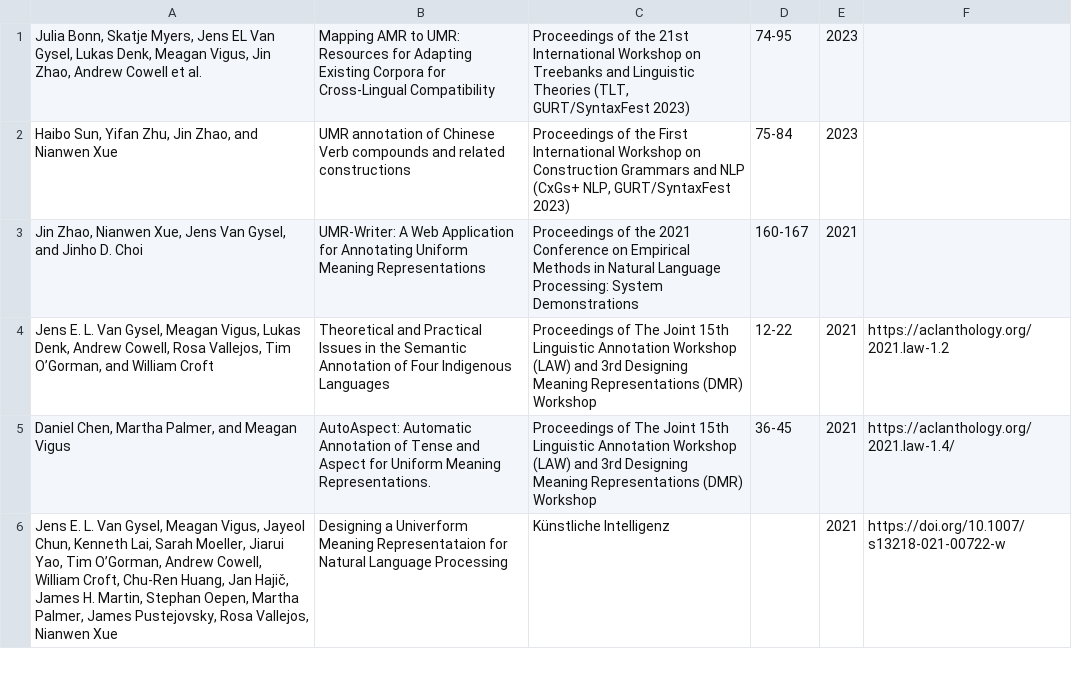
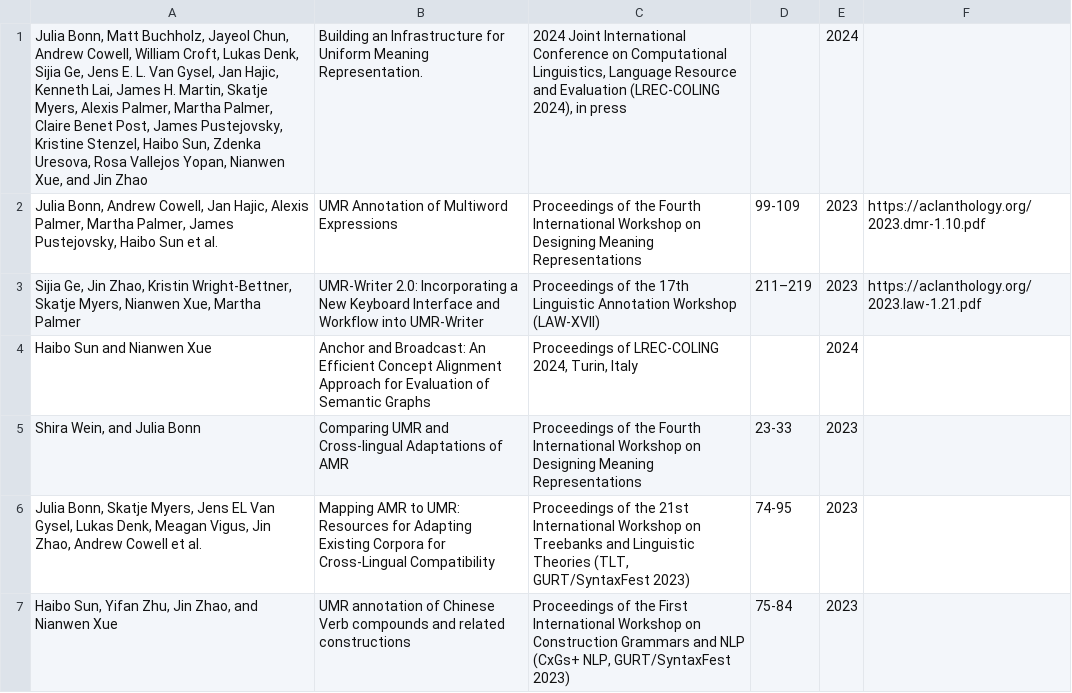
Before and after one commit to umr4nlp/web, a CSV file: resources/pubs.csv, drawn as a sheet; only a part is shown; the shorter side is filled out with more unchanged rows; the diff names each change by its address in the sheet, - before the commit and + after, or states it on an @@ line.

```diff
--- a/resources/pubs.csv
+++ b/resources/pubs.csv
+row 1: Julia Bonn, Matt Buchholz, Jayeol Chun, Andrew Cowell, William Croft, Lukas Denk, Sijia Ge, Jens E. L. Van Gysel, Jan Hajic, Kenneth Lai, James H. Martin, Skatje Myers, Alexis Palmer, Martha Palmer, Claire Benet Post, James Pustejovsky, Kristine Stenzel, Haibo Sun, Zdenka Uresova, Rosa Vallejos Yopan, Nianwen Xue, and Jin Zhao | Building an Infrastructure for Uniform Meaning Representation. | 2024 Joint International Conference on Computational Linguistics, Language Resource and Evaluation (LREC-COLING 2024), in press |  | 2024
+row 2: Julia Bonn, Andrew Cowell, Jan Hajic, Alexis Palmer, Martha Palmer, James Pustejovsky, Haibo Sun et al. | UMR Annotation of Multiword Expressions | Proceedings of the Fourth International Workshop on Designing Meaning Representations | 99-109 | 2023 | https://aclanthology.org/2023.dmr-1.10.pdf
+row 3: Sijia Ge, Jin Zhao, Kristin Wright-Bettner, Skatje Myers, Nianwen Xue, Martha Palmer | UMR-Writer 2.0: Incorporating a New Keyboard Interface and Workflow into UMR-Writer | Proceedings of the 17th Linguistic Annotation Workshop (LAW-XVII) | 211–219 | 2023 | https://aclanthology.org/2023.law-1.21.pdf
+row 4: Haibo Sun and Nianwen Xue | Anchor and Broadcast: An Efficient Concept Alignment Approach for Evaluation of Semantic Graphs | Proceedings of LREC-COLING 2024, Turin, Italy |  | 2024
+row 5: Shira Wein, and Julia Bonn | Comparing UMR and Cross-lingual Adaptations of AMR | Proceedings of the Fourth International Workshop on Designing Meaning Representations | 23-33 | 2023
```
Also changed, not shown: 1 other file.
